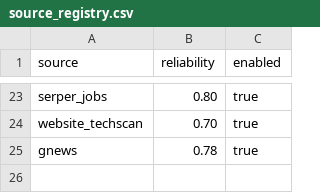
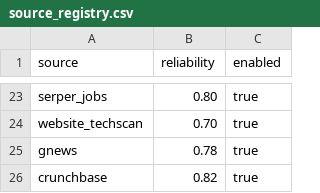
Before and after one commit to Riyami28/signals, a CSV file: config/source_registry.csv, drawn as a sheet; only a part is shown, gaps mark what is left out.

```diff
--- a/config/source_registry.csv
+++ b/config/source_registry.csv
@@ -25 +25,2 @@ website_techscan,0.70,true
 gnews,0.78,true
+crunchbase,0.82,true
```
Also changed, not shown: config/signal_registry.csv, config/source_execution_policy.csv, 11 other files.
